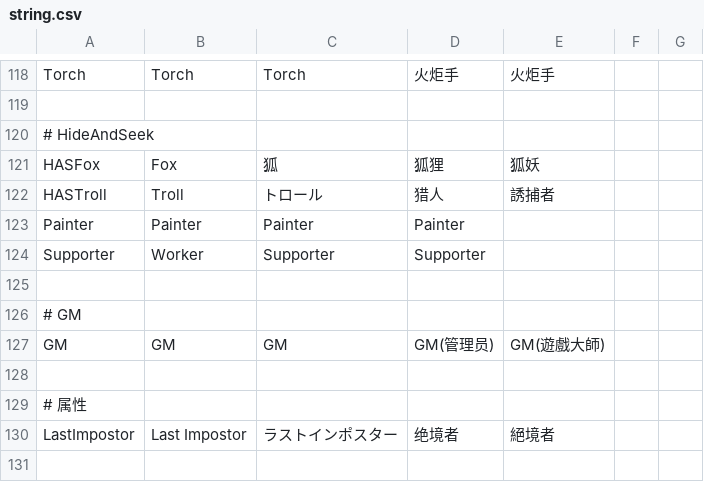
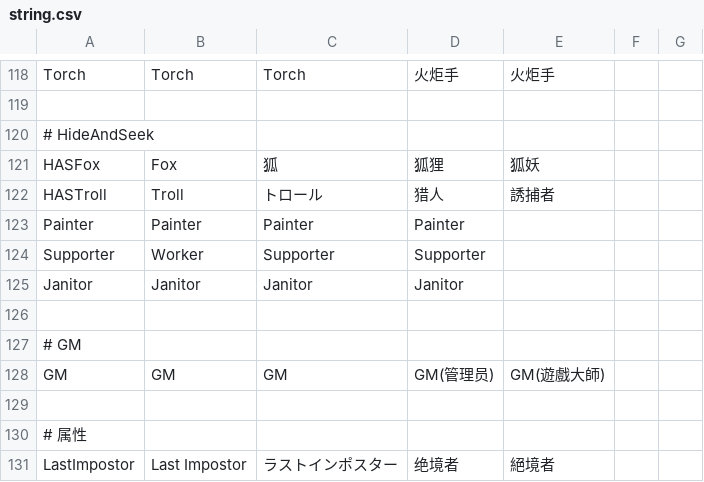
Before and after one commit to discus-sions/TownOfHost-TheOtherRoles, a CSV file: Resources/string.csv, drawn as a sheet; only a part is shown, gaps mark what is left out; the shorter side is filled out with more unchanged rows; the diff covers the shown part only.

Commit message:
New Upate
- New Janitor Role for Splatoon Mode
- /level now is accessable by Players if turned On

```diff
--- a/Resources/string.csv
+++ b/Resources/string.csv
@@ -124,2 +124,3 @@ Painter,Painter,Painter,Painter
 Supporter,Worker,Supporter,Supporter
+Janitor,Janitor,Janitor,Janitor
 
```
Also changed, not shown: 2 added rows, 1 removed row and 6 edited cells elsewhere in this file, 14 other files.
